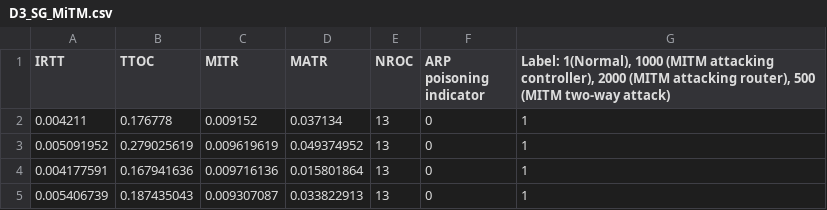
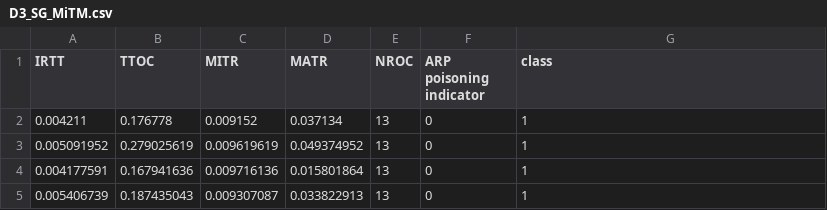
Before and after one commit to gterty019/AAAI25MIPENS, a CSV file: DATASETS/D3_SG_MiTM.csv, drawn as a sheet; only a part is shown.

Commit message:
Update D3_SG_MiTM.csv

```diff
--- a/DATASETS/D3_SG_MiTM.csv
+++ b/DATASETS/D3_SG_MiTM.csv
@@ -1,2 +1,2 @@
-IRTT,TTOC,MITR,MATR,NROC,ARP poisoning indicator,"Label: 1(Normal), 1000 (MITM attacking controller), 2000 (MITM attacking router), 500 (MITM  two-way attack)"
+IRTT,TTOC,MITR,MATR,NROC,ARP poisoning indicator,class
 0.004211,0.176778,0.009152,0.037134,13,0,1
```
